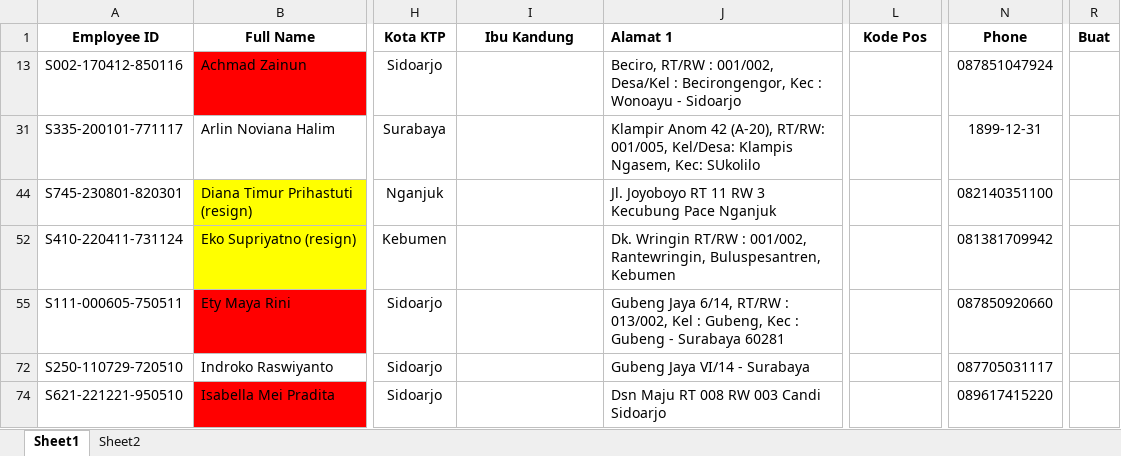
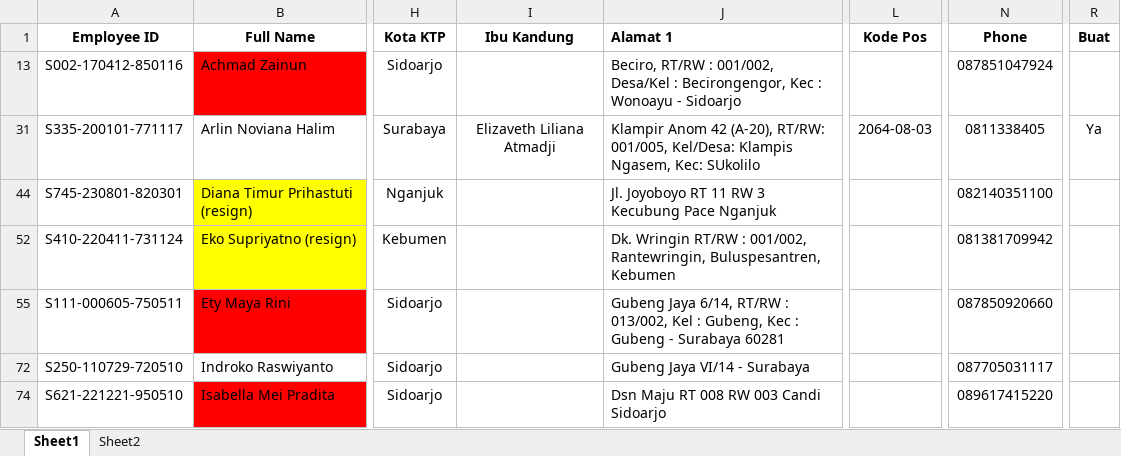
Before and after one commit to nosa24/ssi, an Excel workbook: mandiri/List Mandiri 04-12-23.xlsx, sheet Sheet1, drawn as a sheet; only a part is shown, gaps mark what is left out; values as stored, in another font and other column widths than the file's, no borders; table styles not drawn; the diff names each change by its address in the sheet, - before the commit and + after, or states it on an @@ line.

Commit message:
update data mandiri

```diff
--- a/mandiri/List Mandiri 04-12-23.xlsx (sheet Sheet1)
+++ b/mandiri/List Mandiri 04-12-23.xlsx (sheet Sheet1)
-I31 (Ibu Kandung): (empty)
+I31 (Ibu Kandung): Elizaveth Liliana Atmadji
-L31 (Kode Pos): (empty)
+L31 (Kode Pos): 2064-08-03
-N31 (Phone): 1899-12-31
+N31 (Phone): 0811338405
-R31 (Buat): (empty)
+R31 (Buat): Ya
```
Also changed, not shown: 2 other files.
